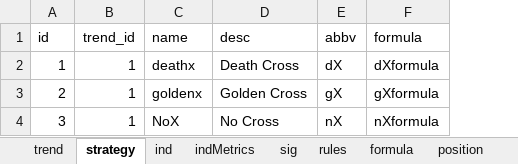
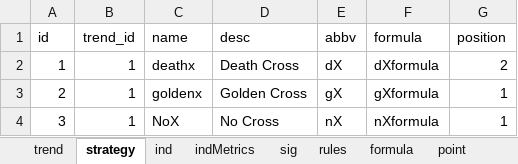
Before and after one commit to UTexas80/splGoldenDeathX, an Excel workbook: data/dT.xlsx, sheet strategy, drawn as a sheet; values as stored, in another font and other column widths than the file's, no borders; the diff names each change by its address in the sheet, - before the commit and + after, or states it on an @@ line.

```diff
--- a/data/dT.xlsx (sheet strategy)
+++ b/data/dT.xlsx (sheet strategy)
+sheet tab: point
+column G (position), rows 2-4: 2 | 1 | 1
```
Also changed, not shown: sheet z_sig, sheet formula, sheet z_formula, sheet trade, 5 other files.
